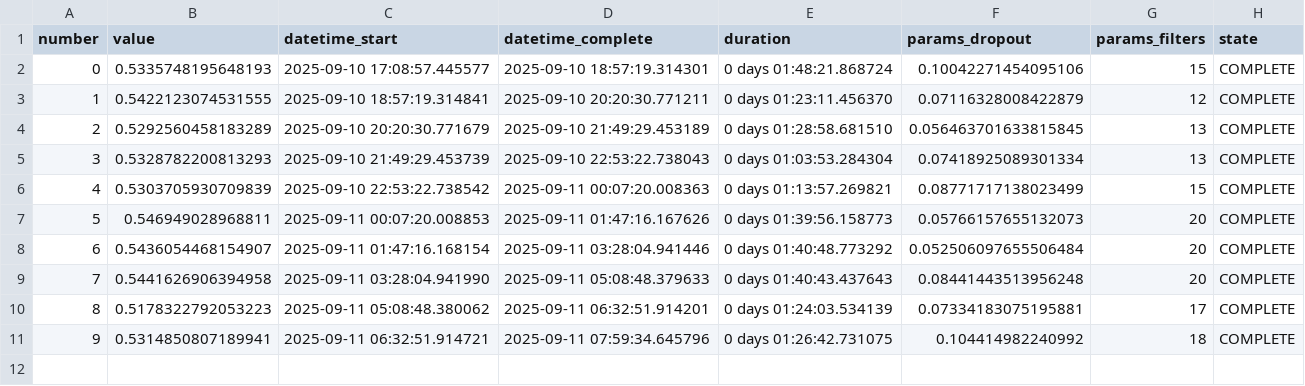
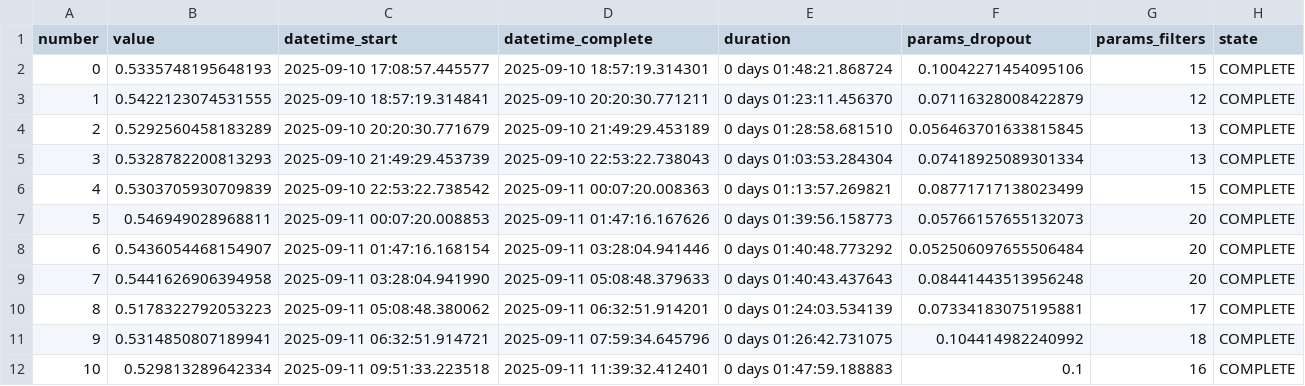
Before and after one commit to Negrini085/DeepLearning, a CSV file: Progetto/Optimization/data/line3_opt.csv (was Progetto/backup.csv), drawn as a sheet; the diff names each change by its address in the sheet, - before the commit and + after, or states it on an @@ line.

Commit message:
Aggiunto studio parametri

```diff
--- a/Progetto/backup.csv
+++ b/Progetto/Optimization/data/line3_opt.csv
+row 12: 10 | 0.529813289642334 | 2025-09-11 09:51:33.223518 | 2025-09-11 11:39:32.412401 | 0 days 01:47:59.188883 | 0.1 | 16 | COMPLETE
```
Also changed, not shown: 3 other files.
